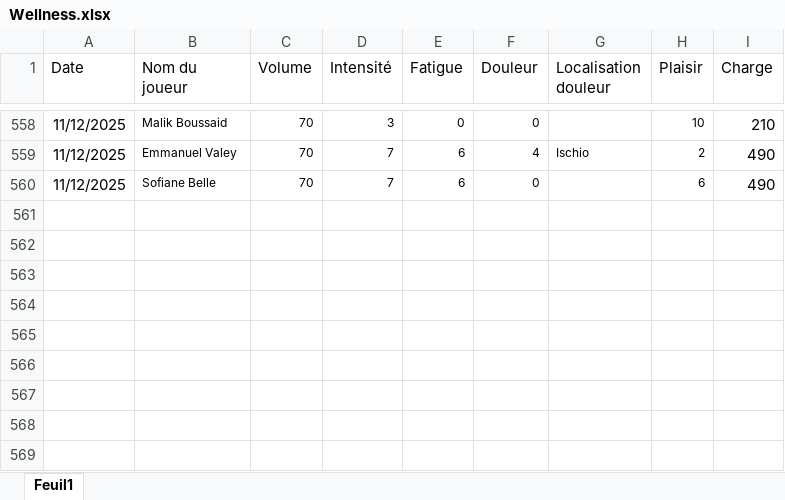
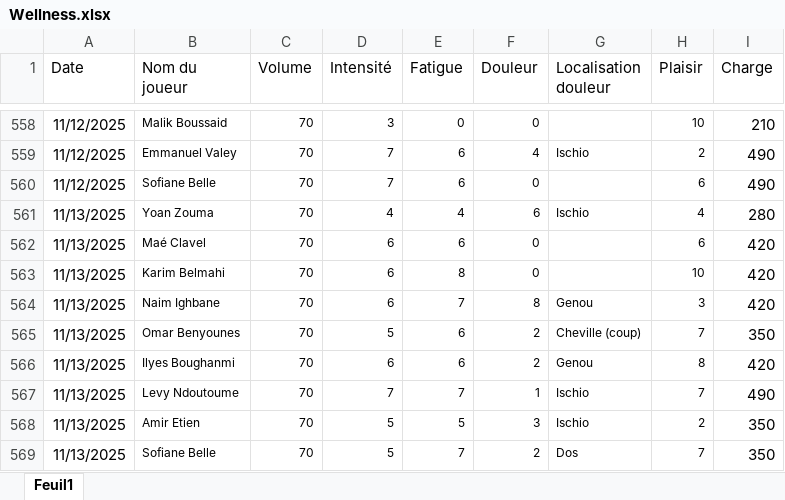
Before and after one commit to Chris15100/lld-app, an Excel workbook: data/Wellness.xlsx, sheet Feuil1, drawn as a sheet; only a part is shown, gaps mark what is left out; values as stored, in another font and other column widths than the file's, no borders; conditional formats not drawn; the diff names each change by its address in the sheet, - before the commit and + after, or states it on an @@ line.

```diff
--- a/data/Wellness.xlsx (sheet Feuil1)
+++ b/data/Wellness.xlsx (sheet Feuil1)
+row 561: 11/13/2025 | Yoan Zouma | 70 | 4 | 4 | 6 | Ischio | 4 | 280
+row 562: 11/13/2025 | Maé Clavel | 70 | 6 | 6 | 0 |  | 6 | 420
+row 563: 11/13/2025 | Karim Belmahi | 70 | 6 | 8 | 0 |  | 10 | 420
+row 564: 11/13/2025 | Naim Ighbane | 70 | 6 | 7 | 8 | Genou | 3 | 420
+row 565: 11/13/2025 | Omar Benyounes | 70 | 5 | 6 | 2 | Cheville (coup) | 7 | 350
+row 566: 11/13/2025 | Ilyes Boughanmi | 70 | 6 | 6 | 2 | Genou | 8 | 420
+row 567: 11/13/2025 | Levy Ndoutoume | 70 | 7 | 7 | 1 | Ischio | 7 | 490
+row 568: 11/13/2025 | Amir Etien | 70 | 5 | 5 | 3 | Ischio | 2 | 350
+row 569: 11/13/2025 | Sofiane Belle | 70 | 5 | 7 | 2 | Dos | 7 | 350
```
Also changed, not shown: data/DonneesGPSPropres.xlsx, data/Présences.xlsx.
